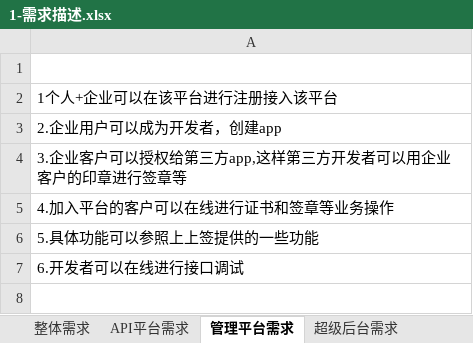
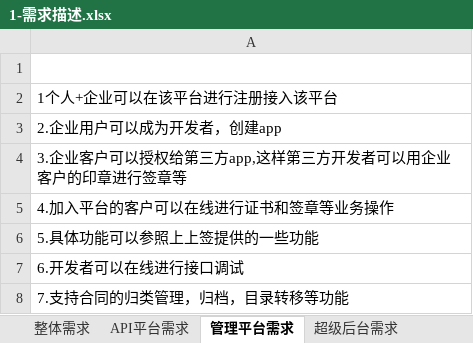
Before and after one commit to chenrongguang/WorkDoc, an Excel workbook: 电子签约平台/流程梳理/1-需求描述.xlsx, sheet 管理平台需求, drawn as a sheet; values as stored, in another font and other column widths than the file's, no borders; the diff names each change by its address in the sheet, - before the commit and + after, or states it on an @@ line.

```diff
--- a/电子签约平台/流程梳理/1-需求描述.xlsx (sheet 管理平台需求)
+++ b/电子签约平台/流程梳理/1-需求描述.xlsx (sheet 管理平台需求)
+row 8: 7.支持合同的归类管理，归档，目录转移等功能
```
Also changed, not shown: sheet API平台需求, sheet 整体需求, sheet 超级后台需求, 4 other files.
